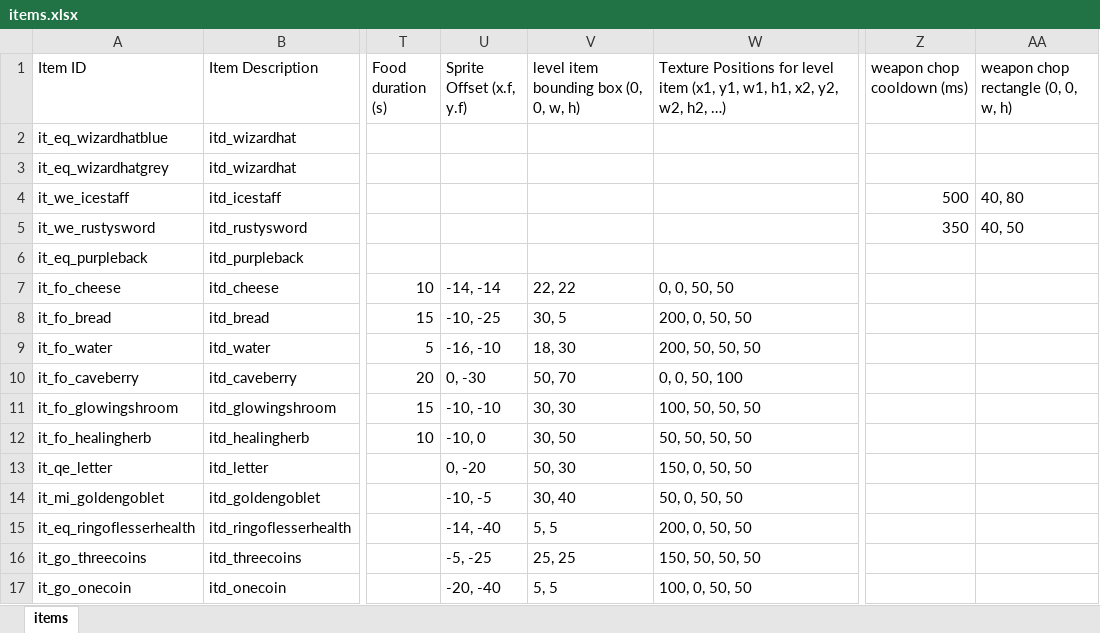
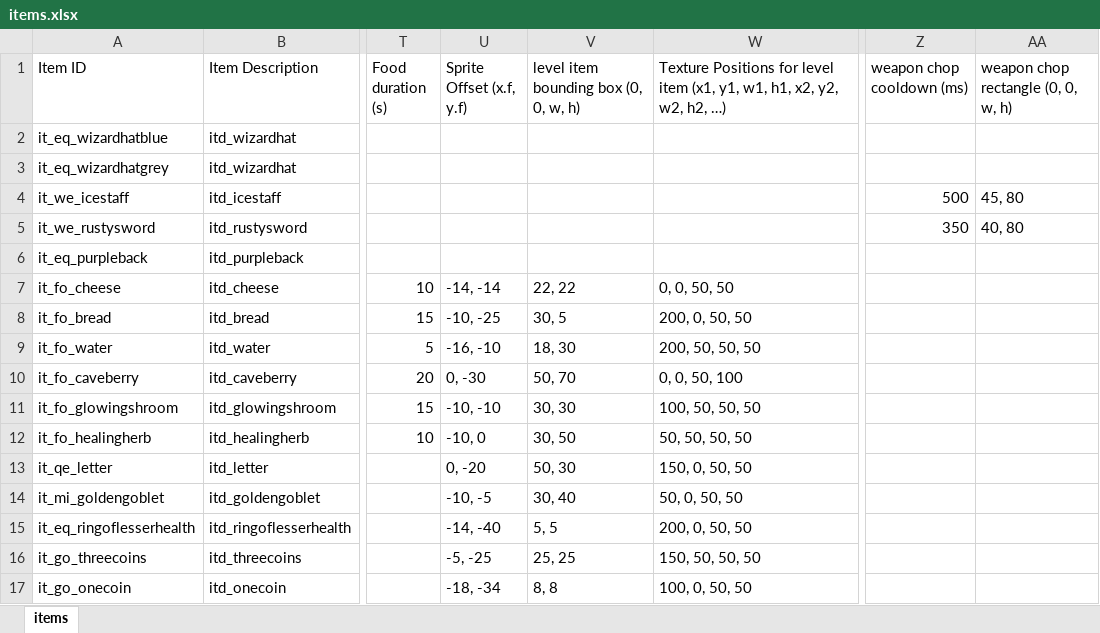
Before and after one commit to tizian/Cendric2, an Excel workbook: res/items.xlsx, sheet items, drawn as a sheet; only a part is shown, gaps mark what is left out; values as stored, in another font and other column widths than the file's, no borders; the diff names each change by its address in the sheet, - before the commit and + after, or states it on an @@ line.

```diff
--- a/res/items.xlsx (sheet items)
+++ b/res/items.xlsx (sheet items)
-AA4: 40, 80
+AA4: 45, 80
-AA5: 40, 50
+AA5: 40, 80
-U17 (Sprite Offset (x.f, y.f)): -20, -40
+U17 (Sprite Offset (x.f, y.f)): -18, -34
-V17: 5, 5
+V17: 8, 8
```
Also changed, not shown: 16 other files.
